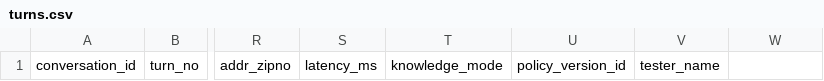
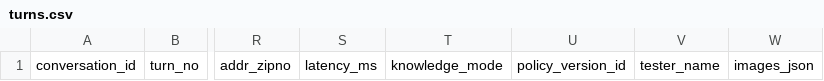
Before and after one commit to jihyun-blip/test123, a CSV file: sheets/momo_bot_logs/turns.csv, drawn as a sheet; only a part is shown, gaps mark what is left out; the diff names each change by its address in the sheet, - before the commit and + after, or states it on an @@ line.

```diff
--- a/sheets/momo_bot_logs/turns.csv
+++ b/sheets/momo_bot_logs/turns.csv
-W1: (empty)
+W1: images_json
```
Also changed, not shown: sheets/momo_bot_logs/conversations.csv, 2 other files.
